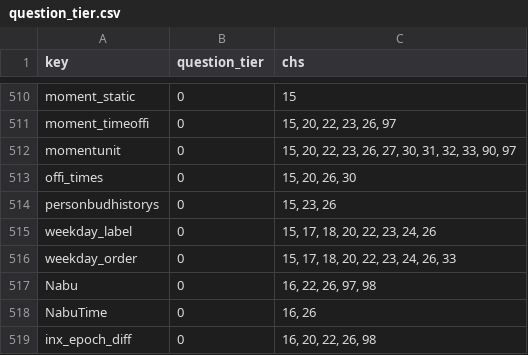
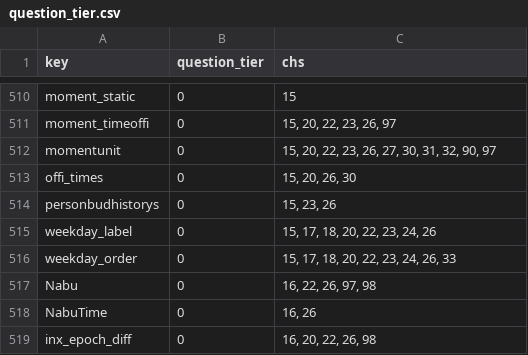
Before and after one commit to jschalk/keg, a CSV file: src/ch99_glossary/derived/question_tier.csv, drawn as a sheet; only a part is shown, gaps mark what is left out.

```diff
--- a/src/ch99_glossary/derived/question_tier.csv
+++ b/src/ch99_glossary/derived/question_tier.csv
@@ -511,3 +511,3 @@ moment_static,0,15
 moment_timeoffi,0,"15, 20, 22, 23, 26, 97"
-momentunit,0,"15, 20, 22, 23, 26, 27, 30, 31, 32, 33, 90, 97"
+momentunit,0,"15, 20, 22, 23, 26, 27, 30, 31, 32, 90, 97"
 offi_times,0,"15, 20, 26, 30"
```
Also changed, not shown: 6 other files.
